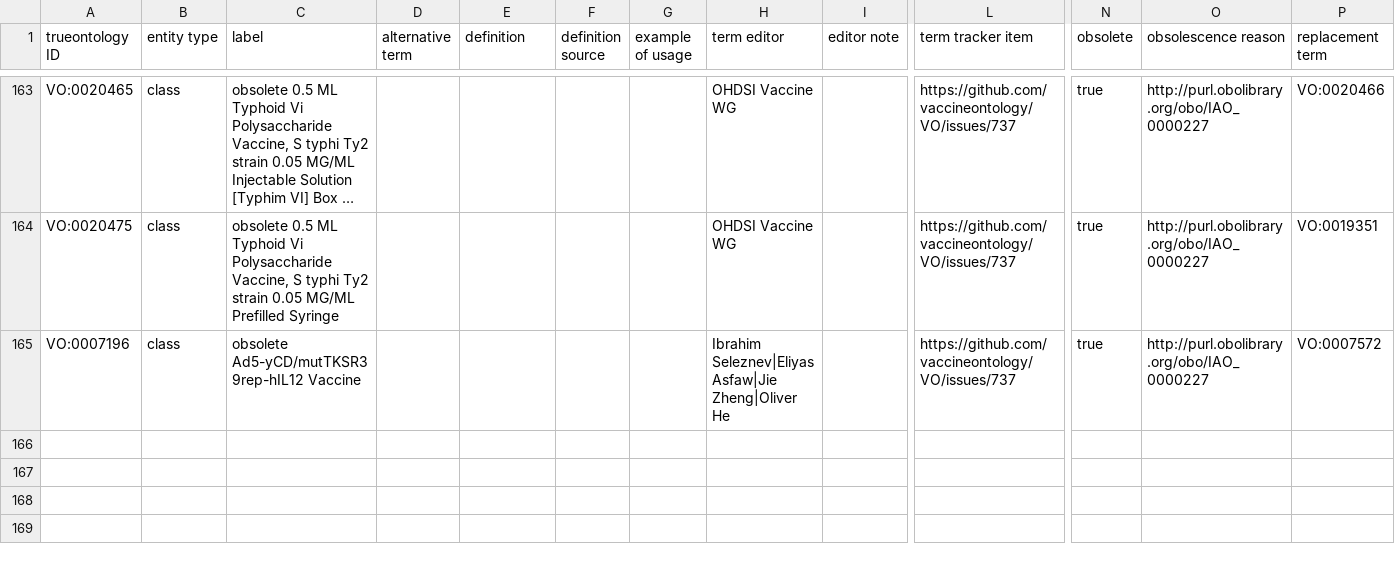
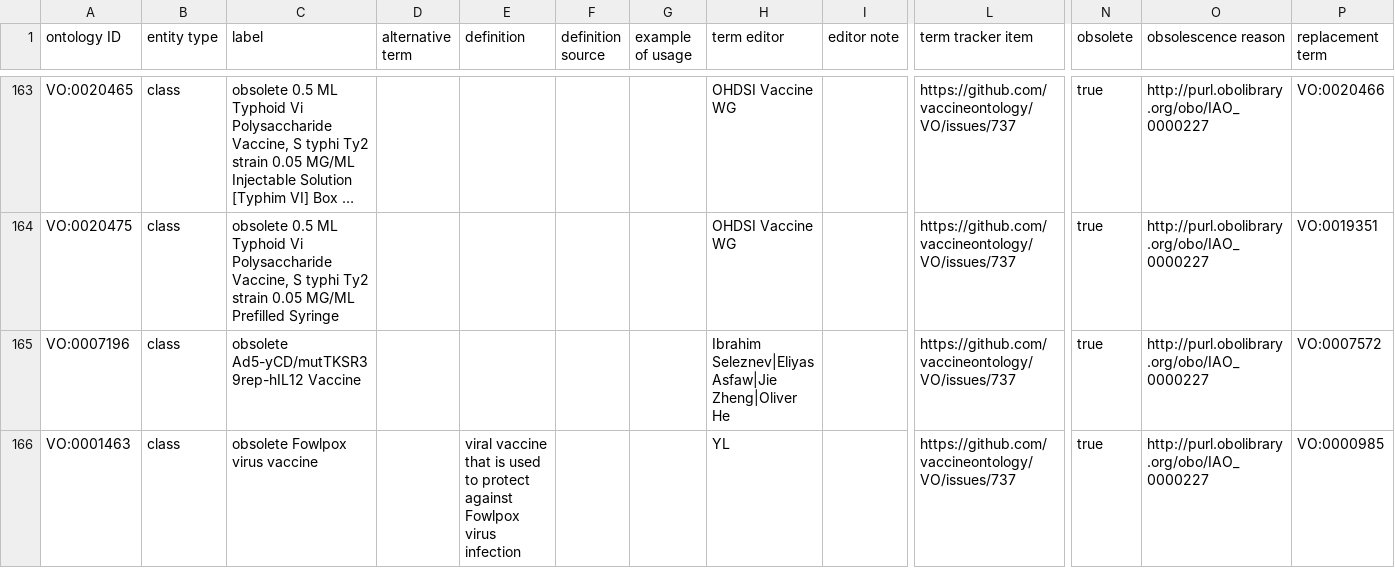
Before and after one commit to vaccineontology/VO, a CSV file: src/templates/obsolete.csv, drawn as a sheet; only a part is shown, gaps mark what is left out; long unchanged cells end in …; rows hold the shown columns only; the diff names each change by its address in the sheet, - before the commit and + after, or states it on an @@ line.

Commit message:
two more terms

```diff
--- a/src/templates/obsolete.csv
+++ b/src/templates/obsolete.csv
-A1: trueontology ID
+A1: ontology ID
+row 166: VO:0001463 | class | obsolete Fowlpox virus vaccine |  | viral vaccine that is used to protect against Fowlpox virus infection |  |  | YL |  | https://github.com/vaccineontology/VO/issues/737 | true | http://purl.obolibrary.org/obo/IAO_0000227 | VO:0000985
```
Also changed, not shown: 2 other files.
